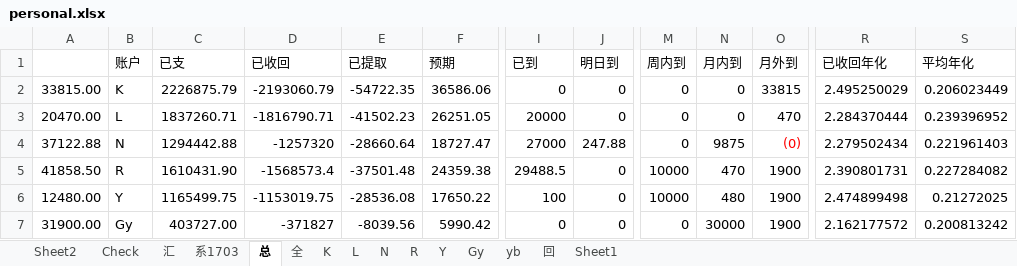
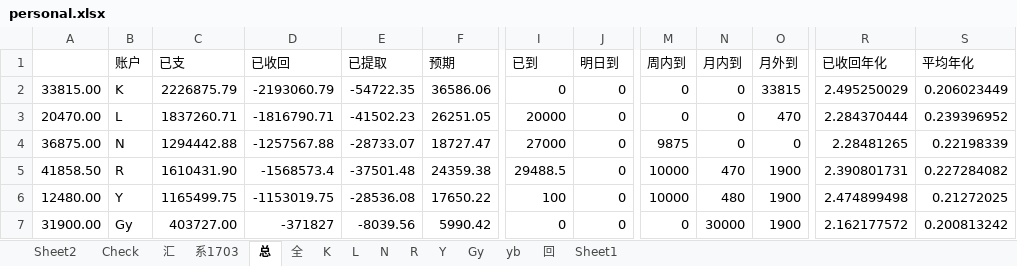
Before and after one commit to Kingva/minibondforstaging, an Excel workbook: aptop/personal.xlsx, sheet 总, drawn as a sheet; only a part is shown, gaps mark what is left out; values as stored, in another font and other column widths than the file's, no borders; the diff covers the shown part only; the diff names each change by its address in the sheet, - before the commit and + after, or states it on an @@ line.

```diff
--- a/aptop/personal.xlsx (sheet 总)
+++ b/aptop/personal.xlsx (sheet 总)
-A4: 37122.88
+A4: 36875.00
-D4 (已收回): -1257320
+D4 (已收回): -1257567.88
-E4 (已提取): -28660.64
+E4 (已提取): -28733.07
-J4 (明日到): 247.88
+J4 (明日到): 0
-M4 (周内到): 0
+M4 (周内到): 9875
-N4 (月内到): 9875
+N4 (月内到): 0
-O4 (月外到): (0)
+O4 (月外到): 0
-O4 text colour: #FF0000
+O4 text colour: black
-R4 (已收回年化): 2.279502434
+R4 (已收回年化): 2.28481265
-S4 (平均年化): 0.221961403
+S4 (平均年化): 0.22198339
```
Also changed, not shown: 30 removed rows elsewhere in this sheet, sheet 汇, sheet N, sheet Check, sheet Sheet1, sheet 回, crawler/contentxls/content.xlsx, 3 other files.
